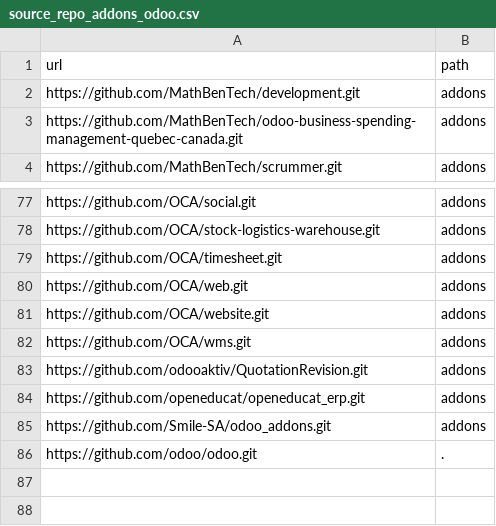
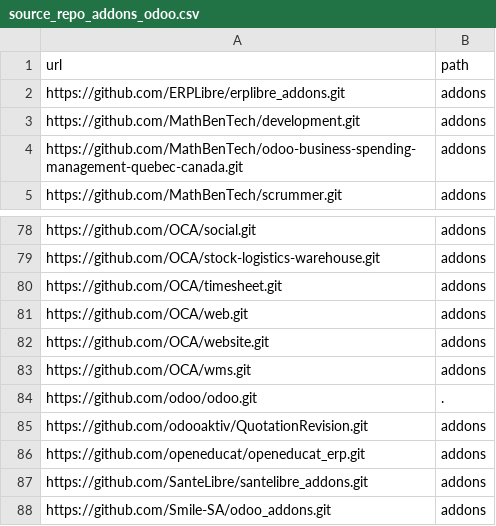
Before and after one commit to ERPLibre/ERPLibre, a CSV file: source_repo_addons_odoo.csv, drawn as a sheet; only a part is shown, gaps mark what is left out.

Commit message:
[FIX] integrates ERPLibre addons and SanteLibre addons

```diff
--- a/source_repo_addons_odoo.csv
+++ b/source_repo_addons_odoo.csv
@@ -1,2 +1,3 @@
 url,path
+https://github.com/ERPLibre/erplibre_addons.git,addons
 https://github.com/MathBenTech/development.git,addons
@@ -82,5 +83,6 @@ https://github.com/OCA/website.git,addons
 https://github.com/OCA/wms.git,addons
+https://github.com/odoo/odoo.git,.
 https://github.com/odooaktiv/QuotationRevision.git,addons
 https://github.com/openeducat/openeducat_erp.git,addons
+https://github.com/SanteLibre/santelibre_addons.git,addons
 https://github.com/Smile-SA/odoo_addons.git,addons
-https://github.com/odoo/odoo.git,.
```
Also changed, not shown: 23 other files.
